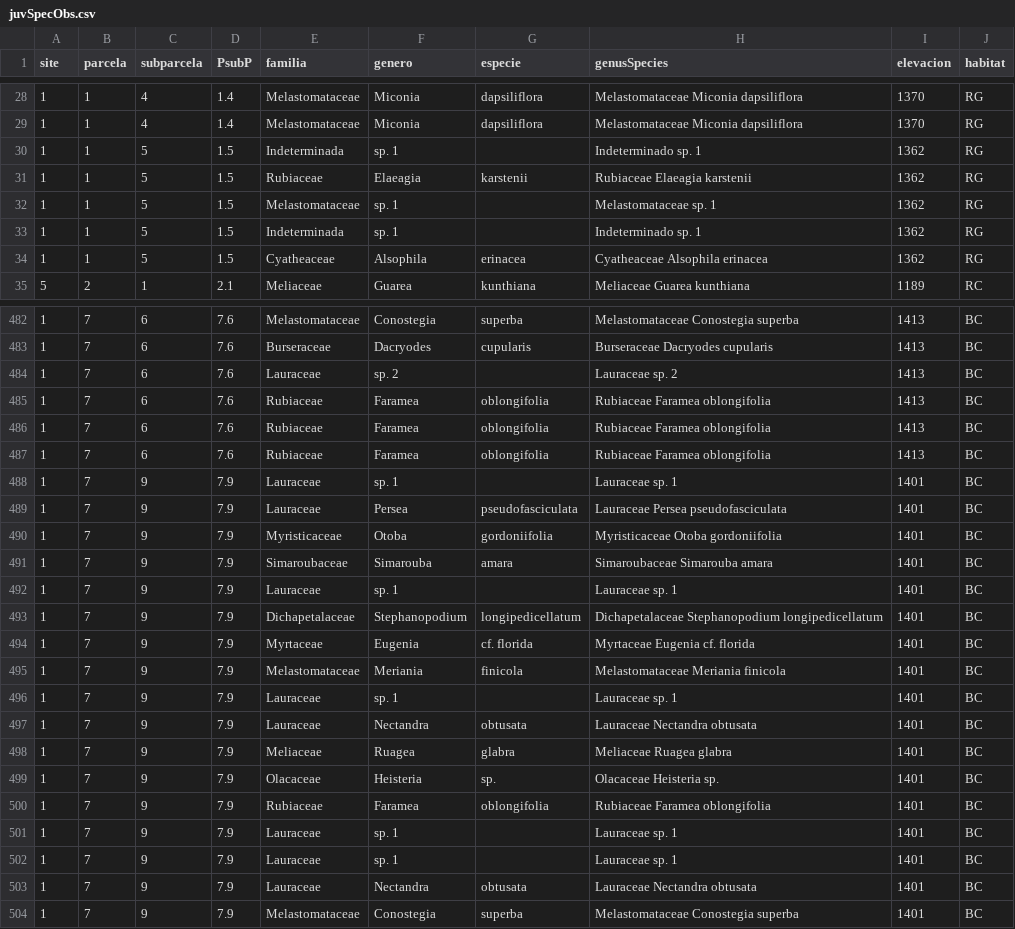
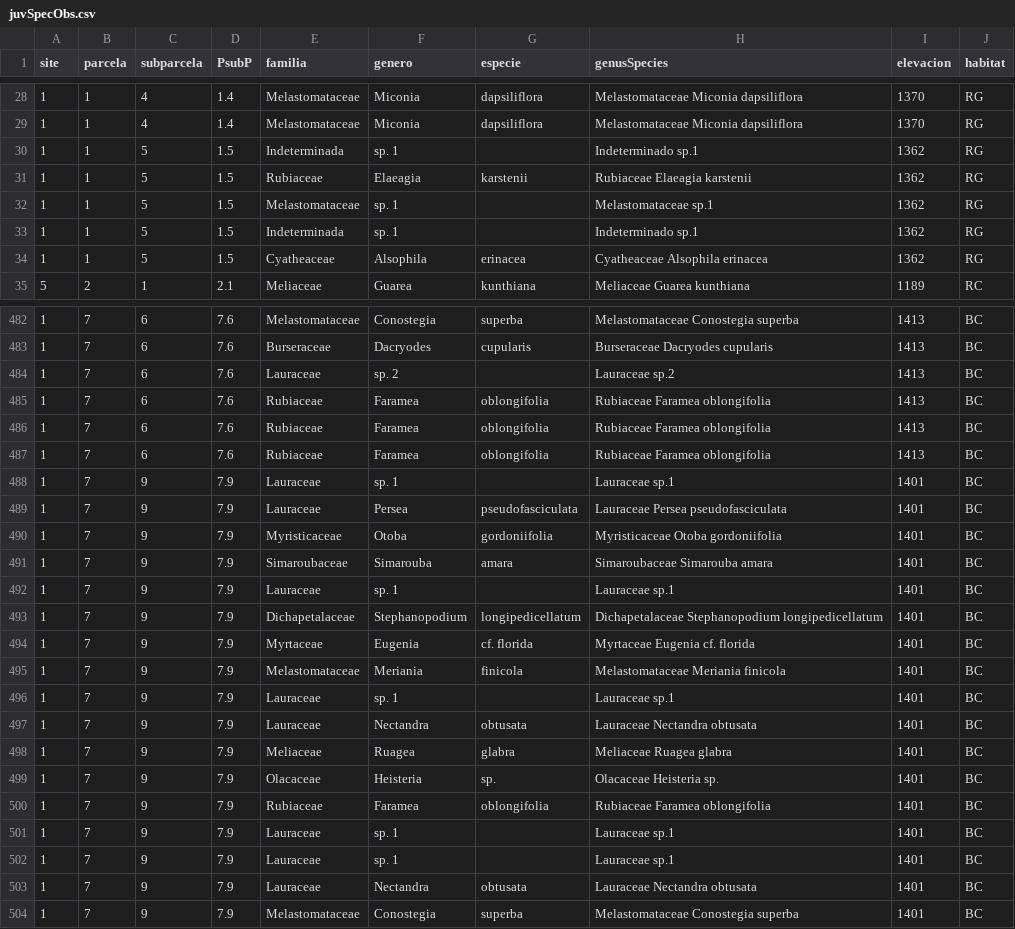
Before and after one commit to danchurch/losCedrosTrees, a CSV file: anaData/juvSpecObs.csv, drawn as a sheet; only a part is shown, gaps mark what is left out; the diff covers the shown part only.

```diff
--- a/anaData/juvSpecObs.csv
+++ b/anaData/juvSpecObs.csv
@@ -29,6 +29,6 @@ site,parcela,subparcela,PsubP,familia,genero,especie,genusSpecies,elevacion,habi
 1,1,4,1.4,Melastomataceae,Miconia,dapsiliflora,Melastomataceae Miconia dapsiliflora,1370,RG
-1,1,5,1.5,Indeterminada,sp. 1,,Indeterminado sp. 1,1362,RG
+1,1,5,1.5,Indeterminada,sp. 1,,Indeterminado sp.1,1362,RG
 1,1,5,1.5,Rubiaceae,Elaeagia,karstenii,Rubiaceae Elaeagia karstenii,1362,RG
-1,1,5,1.5,Melastomataceae,sp. 1,,Melastomataceae sp. 1,1362,RG
-1,1,5,1.5,Indeterminada,sp. 1,,Indeterminado sp. 1,1362,RG
+1,1,5,1.5,Melastomataceae,sp. 1,,Melastomataceae sp.1,1362,RG
+1,1,5,1.5,Indeterminada,sp. 1,,Indeterminado sp.1,1362,RG
 1,1,5,1.5,Cyatheaceae,Alsophila,erinacea,Cyatheaceae Alsophila erinacea,1362,RG
@@ -483,3 +483,3 @@ site,parcela,subparcela,PsubP,familia,genero,especie,genusSpecies,elevacion,habi
 1,7,6,7.6,Burseraceae,Dacryodes,cupularis,Burseraceae Dacryodes cupularis,1413,BC
-1,7,6,7.6,Lauraceae,sp. 2,,Lauraceae sp. 2,1413,BC
+1,7,6,7.6,Lauraceae,sp. 2,,Lauraceae sp.2,1413,BC
 1,7,6,7.6,Rubiaceae,Faramea,oblongifolia,Rubiaceae Faramea oblongifolia,1413,BC
@@ -487,3 +487,3 @@ site,parcela,subparcela,PsubP,familia,genero,especie,genusSpecies,elevacion,habi
 1,7,6,7.6,Rubiaceae,Faramea,oblongifolia,Rubiaceae Faramea oblongifolia,1413,BC
-1,7,9,7.9,Lauraceae,sp. 1,,Lauraceae sp. 1,1401,BC
+1,7,9,7.9,Lauraceae,sp. 1,,Lauraceae sp.1,1401,BC
 1,7,9,7.9,Lauraceae,Persea,pseudofasciculata,Lauraceae Persea pseudofasciculata,1401,BC
@@ -491,3 +491,3 @@ site,parcela,subparcela,PsubP,familia,genero,especie,genusSpecies,elevacion,habi
 1,7,9,7.9,Simaroubaceae,Simarouba,amara,Simaroubaceae Simarouba amara,1401,BC
-1,7,9,7.9,Lauraceae,sp. 1,,Lauraceae sp. 1,1401,BC
+1,7,9,7.9,Lauraceae,sp. 1,,Lauraceae sp.1,1401,BC
 1,7,9,7.9,Dichapetalaceae,Stephanopodium,longipedicellatum,Dichapetalaceae Stephanopodium longipedicellatum,1401,BC
@@ -495,3 +495,3 @@ site,parcela,subparcela,PsubP,familia,genero,especie,genusSpecies,elevacion,habi
 1,7,9,7.9,Melastomataceae,Meriania,finicola,Melastomataceae Meriania finicola,1401,BC
-1,7,9,7.9,Lauraceae,sp. 1,,Lauraceae sp. 1,1401,BC
+1,7,9,7.9,Lauraceae,sp. 1,,Lauraceae sp.1,1401,BC
 1,7,9,7.9,Lauraceae,Nectandra,obtusata,Lauraceae Nectandra obtusata,1401,BC
@@ -500,4 +500,4 @@ site,parcela,subparcela,PsubP,familia,genero,especie,genusSpecies,elevacion,habi
 1,7,9,7.9,Rubiaceae,Faramea,oblongifolia,Rubiaceae Faramea oblongifolia,1401,BC
-1,7,9,7.9,Lauraceae,sp. 1,,Lauraceae sp. 1,1401,BC
-1,7,9,7.9,Lauraceae,sp. 1,,Lauraceae sp. 1,1401,BC
+1,7,9,7.9,Lauraceae,sp. 1,,Lauraceae sp.1,1401,BC
+1,7,9,7.9,Lauraceae,sp. 1,,Lauraceae sp.1,1401,BC
 1,7,9,7.9,Lauraceae,Nectandra,obtusata,Lauraceae Nectandra obtusata,1401,BC
```
Also changed, not shown: 72 edited cells elsewhere in this file, anaData/juvComm.csv, anaData/subParcelComm.csv, 4 other files.
